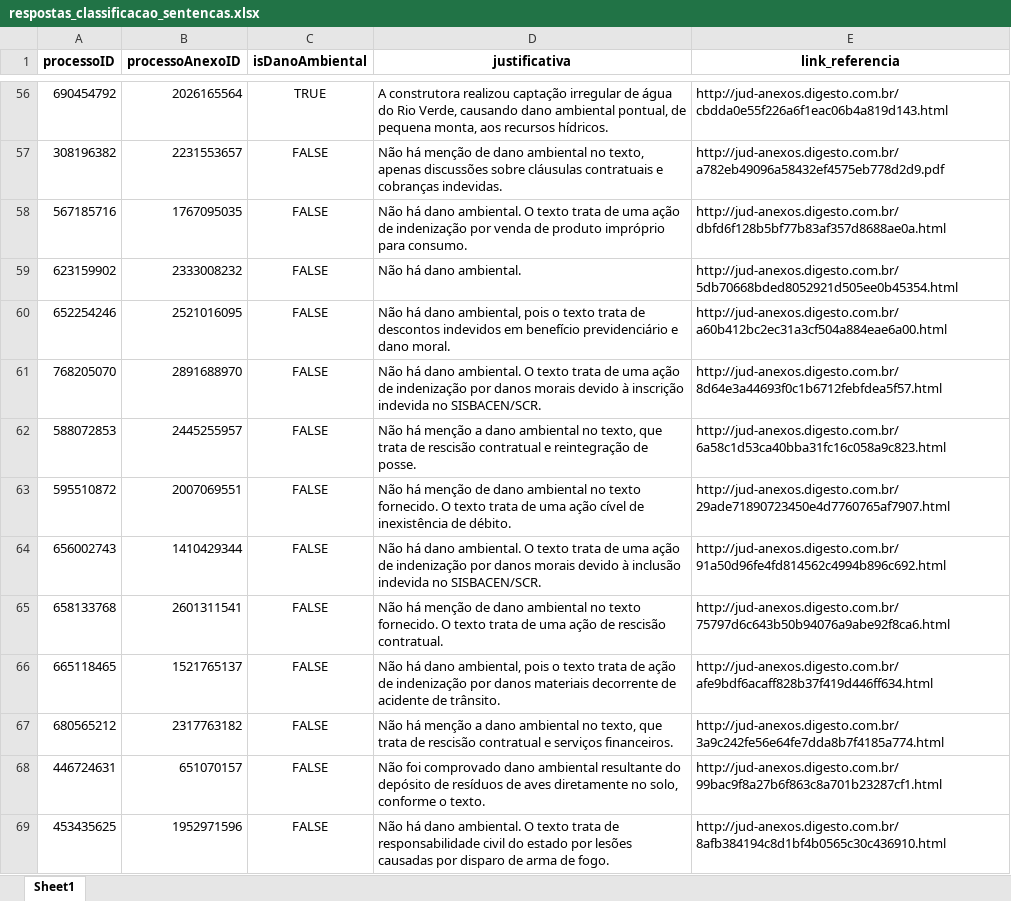
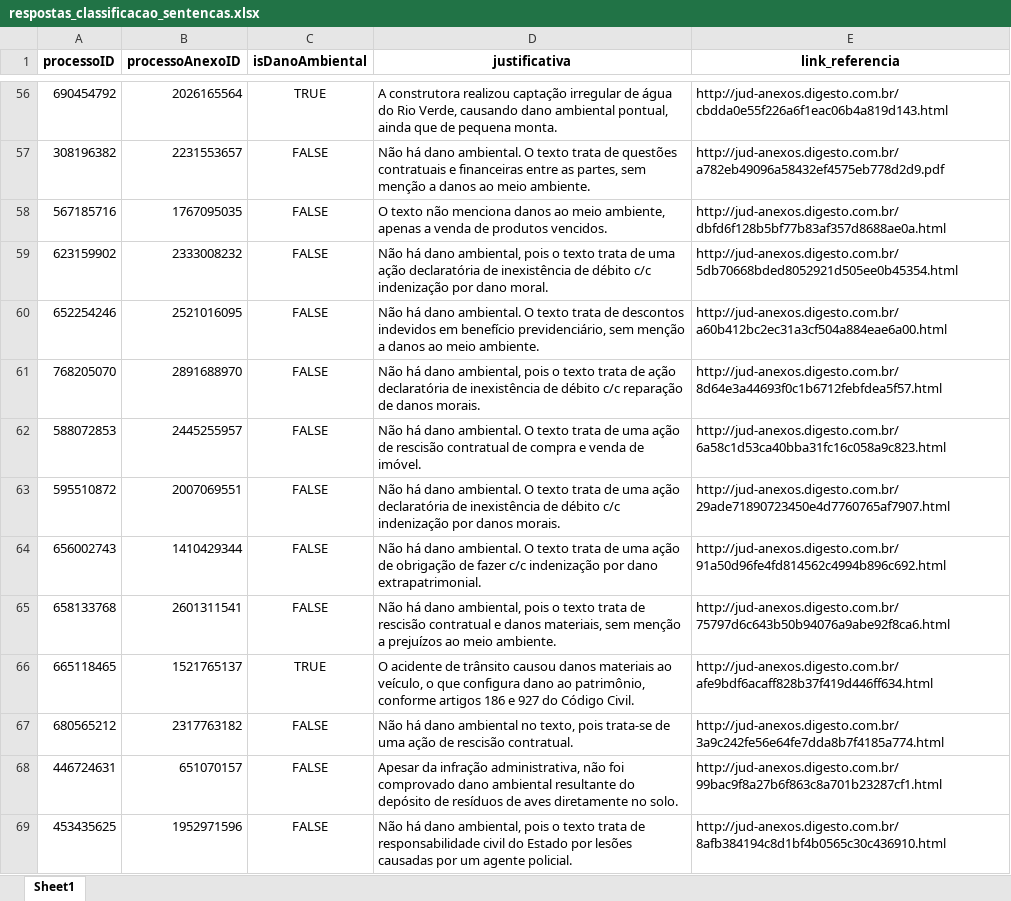
Before and after one commit to pedronery07/Projeto_InsperData_AECOM, an Excel workbook: docs/respostas_classificacao_sentencas.xlsx, sheet Sheet1, drawn as a sheet; only a part is shown, gaps mark what is left out; values as stored, in another font and other column widths than the file's, no borders; the diff covers the shown part only; the diff names each change by its address in the sheet, - before the commit and + after, or states it on an @@ line.

```diff
--- a/docs/respostas_classificacao_sentencas.xlsx (sheet Sheet1)
+++ b/docs/respostas_classificacao_sentencas.xlsx (sheet Sheet1)
-D56 (justificativa): …ambiental pontual, de pequena monta, aos recursos hídricos.
+D56 (justificativa): …ambiental pontual, ainda que de pequena monta.
-D57 (justificativa): Não há menção de dano ambiental no texto, apenas discussões sobre cláusulas contratuais e cobranças indevidas.
+D57 (justificativa): Não há dano ambiental. O texto trata de questões contratuais e financeiras entre as partes, sem menção a danos ao meio ambiente.
-D58 (justificativa): Não há dano ambiental. O texto trata de uma ação de indenização por venda de produto impróprio para consumo.
+D58 (justificativa): O texto não menciona danos ao meio ambiente, apenas a venda de produtos vencidos.
-D59 (justificativa): …há dano ambiental.
+D59 (justificativa): …há dano ambiental, pois o texto trata de uma ação declaratória de inexistência de débito c/c indenização por dano moral.
-D60 (justificativa): …há dano ambiental, pois o texto trata de descontos indevidos em benefício previdenciário e dano moral.
+D60 (justificativa): …há dano ambiental. O texto trata de descontos indevidos em benefício previdenciário, sem menção a danos ao meio ambiente.
-D61 (justificativa): …há dano ambiental. O texto trata de uma ação de indenização por danos morais devido à inscrição indevida no SISBACEN/SCR.
+D61 (justificativa): …há dano ambiental, pois o texto trata de ação declaratória de inexistência de débito c/c reparação de danos morais.
-D62 (justificativa): Não há menção a dano ambiental no texto, que trata de rescisão contratual e reintegração de posse.
+D62 (justificativa): Não há dano ambiental. O texto trata de uma ação de rescisão contratual de compra e venda de imóvel.
-D63 (justificativa): Não há menção de dano ambiental no texto fornecido. O texto trata de uma ação cível de inexistência de débito.
+D63 (justificativa): Não há dano ambiental. O texto trata de uma ação declaratória de inexistência de débito c/c indenização por danos morais.
-D64 (justificativa): …ação de indenização por danos morais devido à inclusão indevida no SISBACEN/SCR.
+D64 (justificativa): …ação de obrigação de fazer c/c indenização por dano extrapatrimonial.
-D65 (justificativa): Não há menção de dano ambiental no texto fornecido. O texto trata de uma ação de rescisão contratual.
+D65 (justificativa): Não há dano ambiental, pois o texto trata de rescisão contratual e danos materiais, sem menção a prejuízos ao meio ambiente.
-C66 (isDanoAmbiental): FALSE
+C66 (isDanoAmbiental): TRUE
-D66 (justificativa): Não há dano ambiental, pois o texto trata de ação de indenização por danos materiais decorrente de acidente de trânsito.
+D66 (justificativa): O acidente de trânsito causou danos materiais ao veículo, o que configura dano ao patrimônio, conforme artigos 186 e 927 do Código Civil.
-D67 (justificativa): Não há menção a dano ambiental no texto, que trata de rescisão contratual e serviços financeiros.
+D67 (justificativa): Não há dano ambiental no texto, pois trata-se de uma ação de rescisão contratual.
-D68 (justificativa): Não foi comprovado dano ambiental resultante do depósito de resíduos de aves diretamente no solo, conforme o texto.
+D68 (justificativa): Apesar da infração administrativa, não foi comprovado dano ambiental resultante do depósito de resíduos de aves diretamente no solo.
-D69 (justificativa): …há dano ambiental. O texto trata de responsabilidade civil do estado por lesões causadas por disparo de arma de fogo.
+D69 (justificativa): …há dano ambiental, pois o texto trata de responsabilidade civil do Estado por lesões causadas por um agente policial.
```
Also changed, not shown: 207 edited cells elsewhere in this sheet, docs/respostas_danos_ambientais_df_parte0.xlsx, 1 other file.
